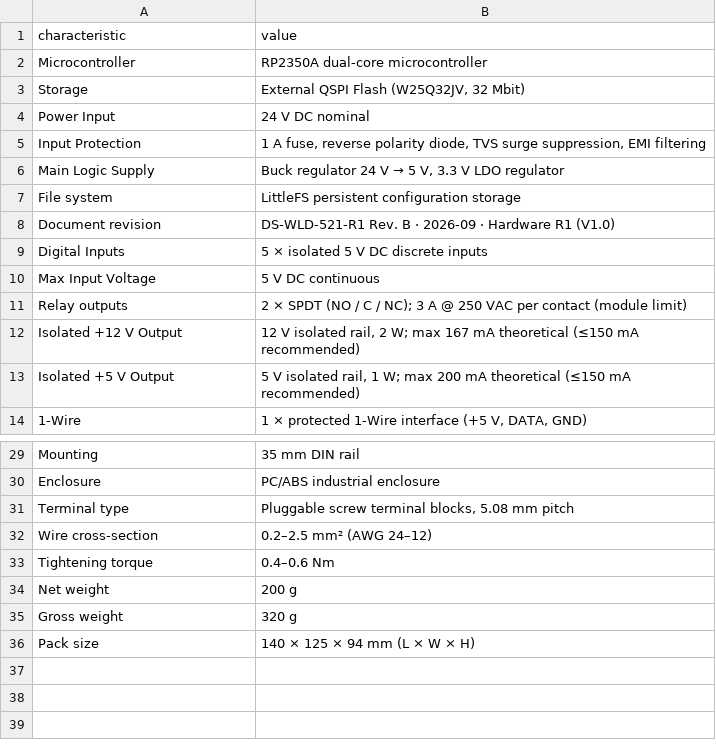
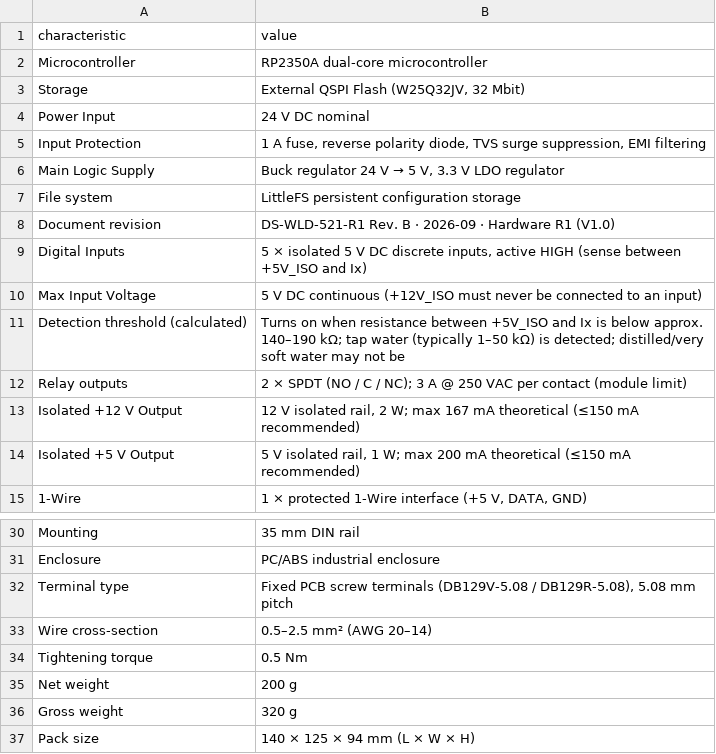
Before and after one commit to isystemsautomation/homemaster-dev, a CSV file: partner-kit/WLD-521-R1/specs.csv, drawn as a sheet; only a part is shown, gaps mark what is left out.

```diff
--- a/partner-kit/WLD-521-R1/specs.csv
+++ b/partner-kit/WLD-521-R1/specs.csv
@@ -8,4 +8,5 @@ File system,LittleFS persistent configuration storage
 Document revision,DS-WLD-521-R1 Rev. B · 2026-09 · Hardware R1 (V1.0)
-Digital Inputs,5 × isolated 5 V DC discrete inputs
-Max Input Voltage,5 V DC continuous
+Digital Inputs,"5 × isolated 5 V DC discrete inputs, active HIGH (sense between +5V_ISO and Ix)"
+Max Input Voltage,5 V DC continuous (+12V_ISO must never be connected to an input)
+Detection threshold (calculated),Turns on when resistance between +5V_ISO and Ix is below approx. 140–190 kΩ; tap water (typically 1–50 kΩ) is detected; distilled/very soft water may not be
 Relay outputs,2 × SPDT (NO / C / NC); 3 A @ 250 VAC per contact (module limit)
@@ -30,5 +31,5 @@ Mounting,35 mm DIN rail
 Enclosure,PC/ABS industrial enclosure
-Terminal type,"Pluggable screw terminal blocks, 5.08 mm pitch"
-Wire cross-section,0.2–2.5 mm² (AWG 24–12)
-Tightening torque,0.4–0.6 Nm
+Terminal type,"Fixed PCB screw terminals (DB129V-5.08 / DB129R-5.08), 5.08 mm pitch"
+Wire cross-section,0.5–2.5 mm² (AWG 20–14)
+Tightening torque,0.5 Nm
 Net weight,200 g
```
Also changed, not shown: partner-kit/ALM-173-R1/specs.csv, partner-kit/ENM-223-R1/specs.csv, 28 other files.
